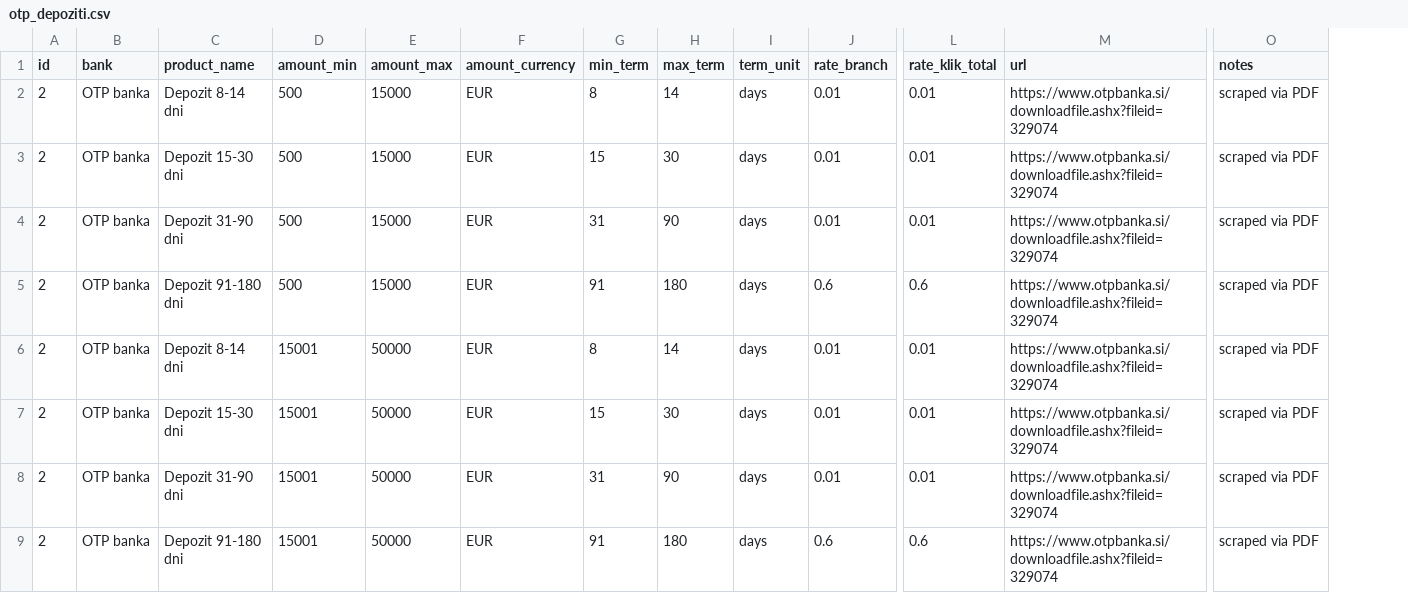
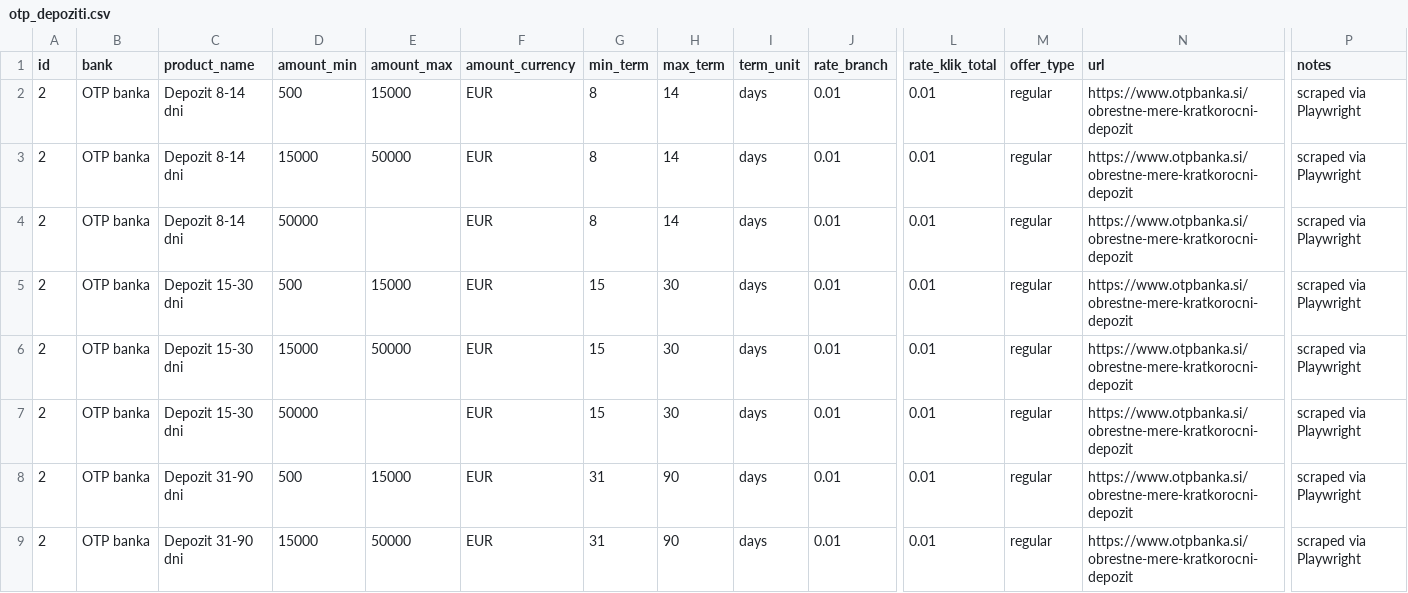
Before and after one commit to sigisitar30/FinPortal.si, a CSV file: Podatki bank/otp_depoziti.csv, drawn as a sheet; only a part is shown, gaps mark what is left out; addresses are those after the commit; the diff covers the shown part only; the diff names each change by its address in the sheet, - before the commit and + after, or states it on an @@ line.

```diff
--- a/Podatki bank/otp_depoziti.csv
+++ b/Podatki bank/otp_depoziti.csv
+column M (offer_type), rows 2-9: all regular
-N2:N9 (url): https://www.otpbanka.si/downloadfile.ashx?fileid=329074
+N2:N9 (url): https://www.otpbanka.si/obrestne-mere-kratkorocni-depozit
-P2:P9 (notes): scraped via PDF
+P2:P9 (notes): scraped via Playwright
-C3 (product_name): Depozit 15-30 dni
+C3 (product_name): Depozit 8-14 dni
-D3 (amount_min): 500
+D3 (amount_min): 15000
-E3 (amount_max): 15000
+E3 (amount_max): 50000
-G3 (min_term): 15
+G3 (min_term): 8
-H3 (max_term): 30
+H3 (max_term): 14
-C4 (product_name): Depozit 31-90 dni
+C4 (product_name): Depozit 8-14 dni
-D4 (amount_min): 500
+D4 (amount_min): 50000
-E4 (amount_max): 15000
+E4 (amount_max): (empty)
-G4 (min_term): 31
+G4 (min_term): 8
-H4 (max_term): 90
+H4 (max_term): 14
-C5 (product_name): Depozit 91-180 dni
+C5 (product_name): Depozit 15-30 dni
-G5 (min_term): 91
+G5 (min_term): 15
-H5 (max_term): 180
+H5 (max_term): 30
-J5 (rate_branch): 0.6
+J5 (rate_branch): 0.01
-L5 (rate_klik_total): 0.6
+L5 (rate_klik_total): 0.01
-C6 (product_name): Depozit 8-14 dni
+C6 (product_name): Depozit 15-30 dni
-D6 (amount_min): 15001
+D6 (amount_min): 15000
-G6 (min_term): 8
+G6 (min_term): 15
-H6 (max_term): 14
+H6 (max_term): 30
-D7 (amount_min): 15001
+D7 (amount_min): 50000
-E7 (amount_max): 50000
+E7 (amount_max): (empty)
-D8 (amount_min): 15001
+D8 (amount_min): 500
-E8 (amount_max): 50000
+E8 (amount_max): 15000
-C9 (product_name): Depozit 91-180 dni
+C9 (product_name): Depozit 31-90 dni
-D9 (amount_min): 15001
+D9 (amount_min): 15000
-G9 (min_term): 91
+G9 (min_term): 31
-H9 (max_term): 180
+H9 (max_term): 90
-J9 (rate_branch): 0.6
+J9 (rate_branch): 0.01
-L9 (rate_klik_total): 0.6
+L9 (rate_klik_total): 0.01
```
Also changed, not shown: 3 removed rows and 54 edited cells elsewhere in this file, Podatki bank/addiko_depoziti.csv, Podatki bank/dbs_depoziti.csv, 23 other files.
